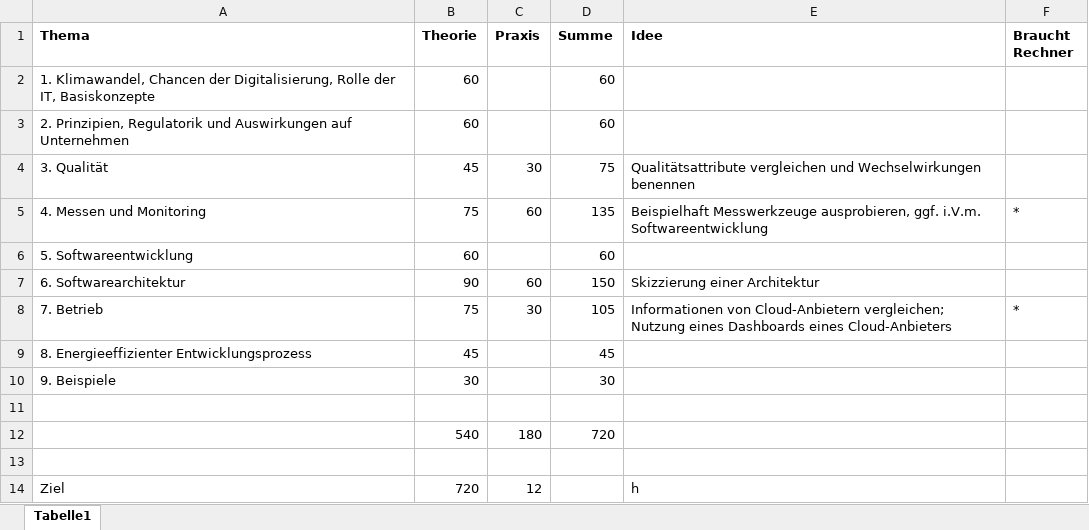
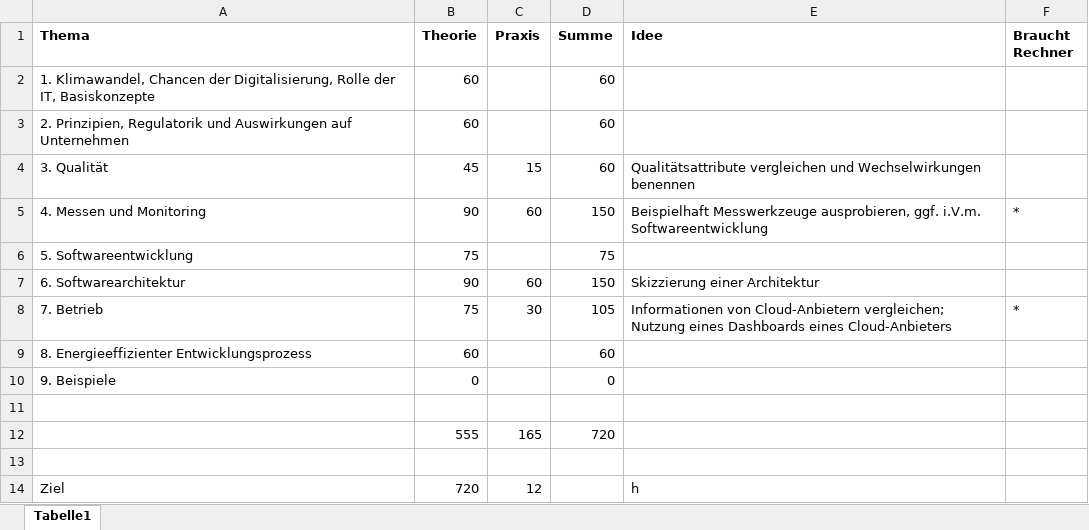
Before and after one commit to isaqb-org/curriculum-green, an Excel workbook: Zeitaufteilung.xlsx, sheet Tabelle1, drawn as a sheet; values as stored, in another font and other column widths than the file's, no borders; removed rows and columns are numbered as before the commit, all else as after; the diff names each change by its address in the sheet, - before the commit and + after, or states it on an @@ line.

```diff
--- a/Zeitaufteilung.xlsx (sheet Tabelle1)
+++ b/Zeitaufteilung.xlsx (sheet Tabelle1)
-C4 (Praxis): 30
+C4 (Praxis): 15
-D4 (Summe): 75
+D4 (Summe): 60
-B5 (Theorie): 75
+B5 (Theorie): 90
-D5 (Summe): 135
+D5 (Summe): 150
-B6 (Theorie): 60
+B6 (Theorie): 75
-D6 (Summe): 60
+D6 (Summe): 75
-B9 (Theorie): 45
+B9 (Theorie): 60
-D9 (Summe): 45
+D9 (Summe): 60
-B10 (Theorie): 30
+B10 (Theorie): 0
-D10 (Summe): 30
+D10 (Summe): 0
-row 12:  | 540 | 180 | 720
+row 12:  | 555 | 165 | 720
```
Also changed, not shown: 15 other files.
